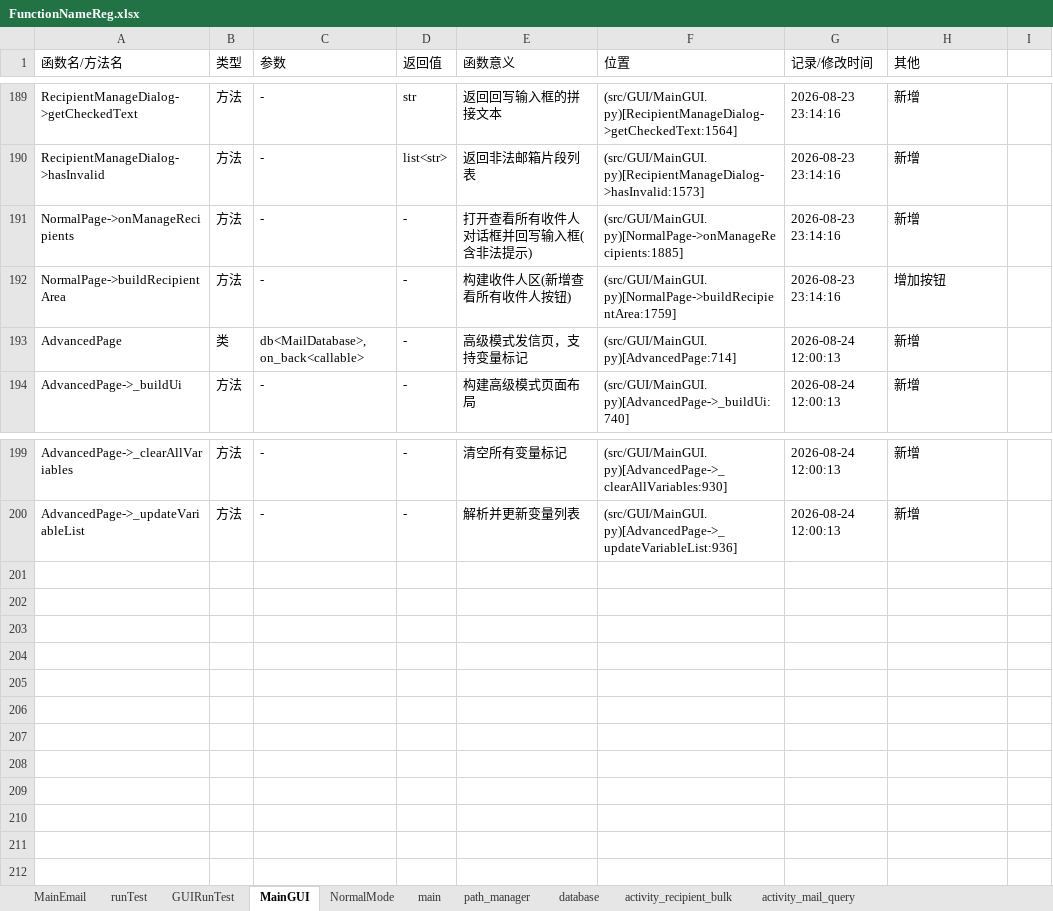
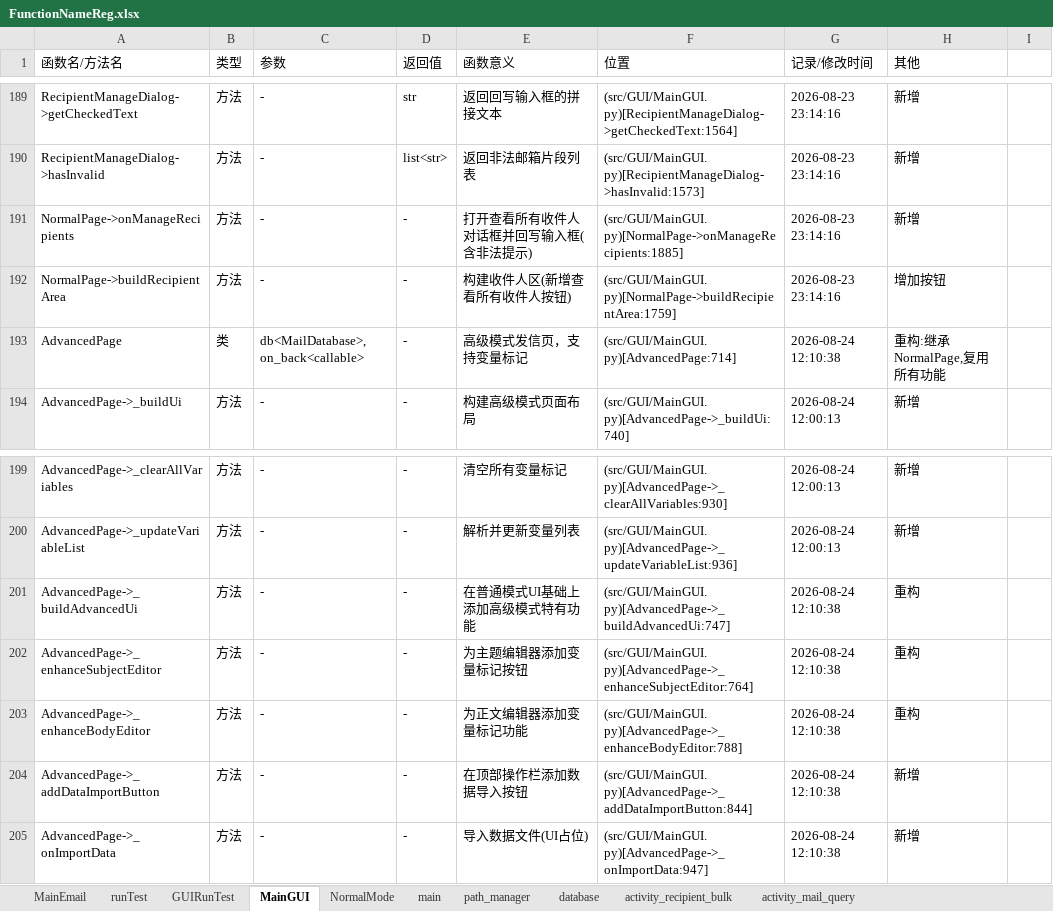
Before and after one commit to Skylf/email-helper, an Excel workbook: ProjectDescription/FunctionNameReg.xlsx, sheet MainGUI, drawn as a sheet; only a part is shown, gaps mark what is left out; values as stored, in another font and other column widths than the file's, no borders; the diff names each change by its address in the sheet, - before the commit and + after, or states it on an @@ line.

Commit message:
feat: 高级模式继承普通模式，复用所有功能
- AdvancedPage 改为继承 NormalPage
- 高级模式现在包含:抄送/密送、富文本编辑、附件、收件人选择等所有普通模式功能
- 新增变量标记功能:在主题/正文中标记{{变量名}}
- 新增数据导入按钮(UI占位)
- 保留高级模式特有:变量标记、数据导入

```diff
--- a/ProjectDescription/FunctionNameReg.xlsx (sheet MainGUI)
+++ b/ProjectDescription/FunctionNameReg.xlsx (sheet MainGUI)
-G193 (记录/修改时间): 2026-08-24 12:00:13
+G193 (记录/修改时间): 2026-08-24 12:10:38
-H193 (其他): 新增
+H193 (其他): 重构:继承NormalPage,复用所有功能
+row 201: AdvancedPage->_buildAdvancedUi | 方法 | - | - | 在普通模式UI基础上添加高级模式特有功能 | (src/GUI/MainGUI.py)[AdvancedPage->_buildAdvancedUi:747] | 2026-08-24 12:10:38 | 重构
+row 202: AdvancedPage->_enhanceSubjectEditor | 方法 | - | - | 为主题编辑器添加变量标记按钮 | (src/GUI/MainGUI.py)[AdvancedPage->_enhanceSubjectEditor:764] | 2026-08-24 12:10:38 | 重构
+row 203: AdvancedPage->_enhanceBodyEditor | 方法 | - | - | 为正文编辑器添加变量标记功能 | (src/GUI/MainGUI.py)[AdvancedPage->_enhanceBodyEditor:788] | 2026-08-24 12:10:38 | 重构
+row 204: AdvancedPage->_addDataImportButton | 方法 | - | - | 在顶部操作栏添加数据导入按钮 | (src/GUI/MainGUI.py)[AdvancedPage->_addDataImportButton:844] | 2026-08-24 12:10:38 | 新增
+row 205: AdvancedPage->_onImportData | 方法 | - | - | 导入数据文件(UI占位) | (src/GUI/MainGUI.py)[AdvancedPage->_onImportData:947] | 2026-08-24 12:10:38 | 新增
```
Also changed, not shown: 1 other file.
